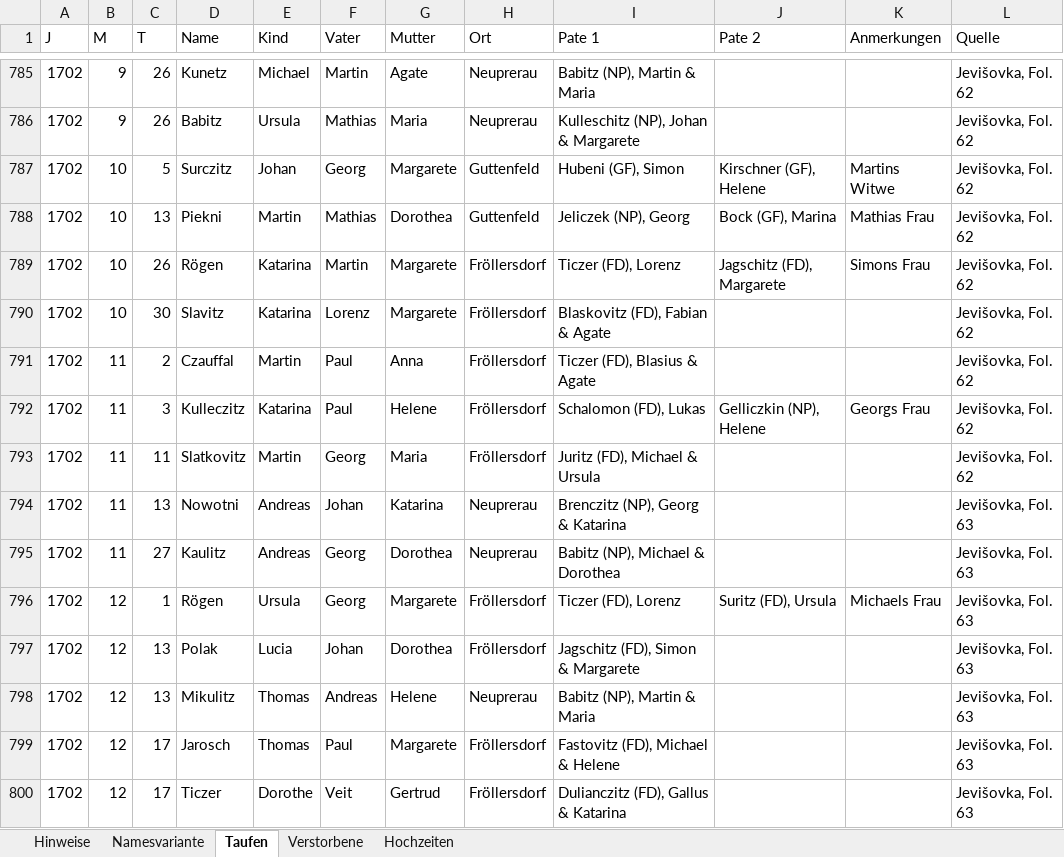
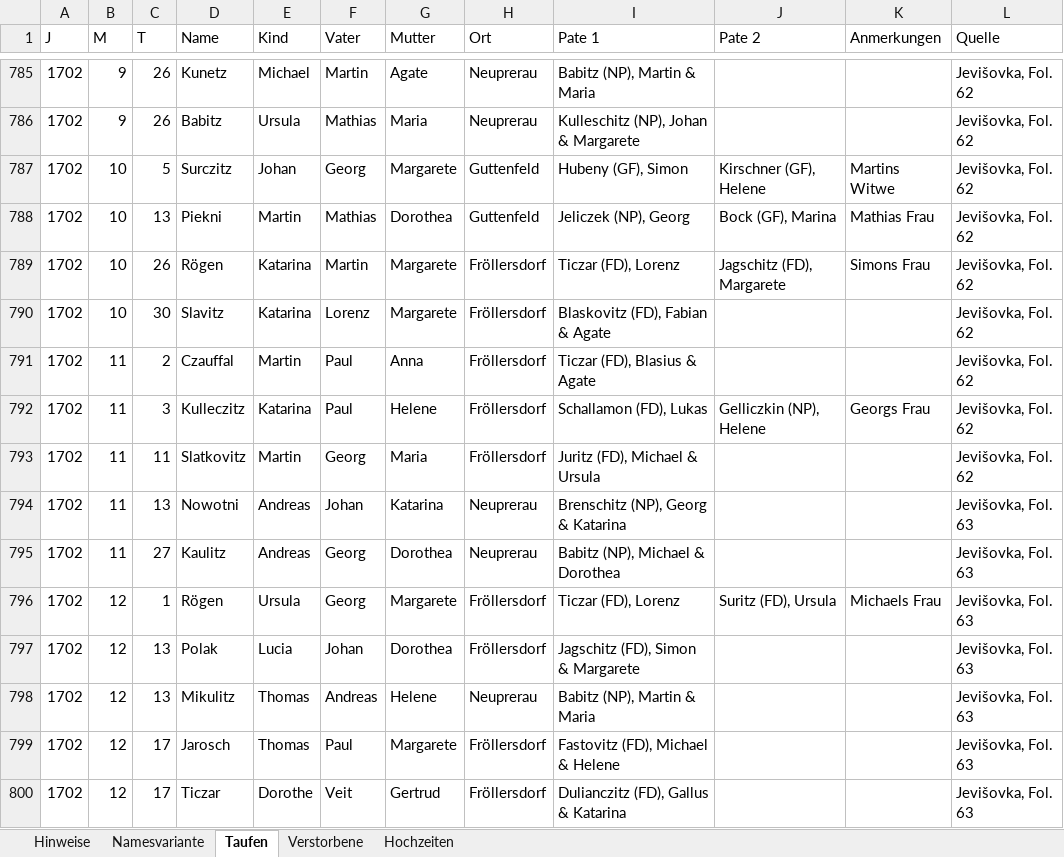
Before and after one commit to jmplonka/Ahnenforschung-OFB, an Excel workbook: Breclav.xlsx, sheet Taufen, drawn as a sheet; only a part is shown, gaps mark what is left out; values as stored, in another font and other column widths than the file's, no borders; the diff covers the shown part only; the diff names each change by its address in the sheet, - before the commit and + after, or states it on an @@ line.

```diff
--- a/Breclav.xlsx (sheet Taufen)
+++ b/Breclav.xlsx (sheet Taufen)
-I787 (Pate 1): Hubeni (GF), Simon
+I787 (Pate 1): Hubeny (GF), Simon
-I789 (Pate 1): Ticzer (FD), Lorenz
+I789 (Pate 1): Ticzar (FD), Lorenz
-I791 (Pate 1): Ticzer (FD), Blasius & Agate
+I791 (Pate 1): Ticzar (FD), Blasius & Agate
-I792 (Pate 1): Schalomon (FD), Lukas
+I792 (Pate 1): Schallamon (FD), Lukas
-I794 (Pate 1): Brenczitz (NP), Georg & Katarina
+I794 (Pate 1): Brenschitz (NP), Georg & Katarina
-I796 (Pate 1): Ticzer (FD), Lorenz
+I796 (Pate 1): Ticzar (FD), Lorenz
-D800 (Name): Ticzer
+D800 (Name): Ticzar
```
Also changed, not shown: 523 edited cells elsewhere in this sheet, sheet Verstorbene, sheet Hochzeiten, sheet Namesvariante, sheet Hinweise, hidden cells.
